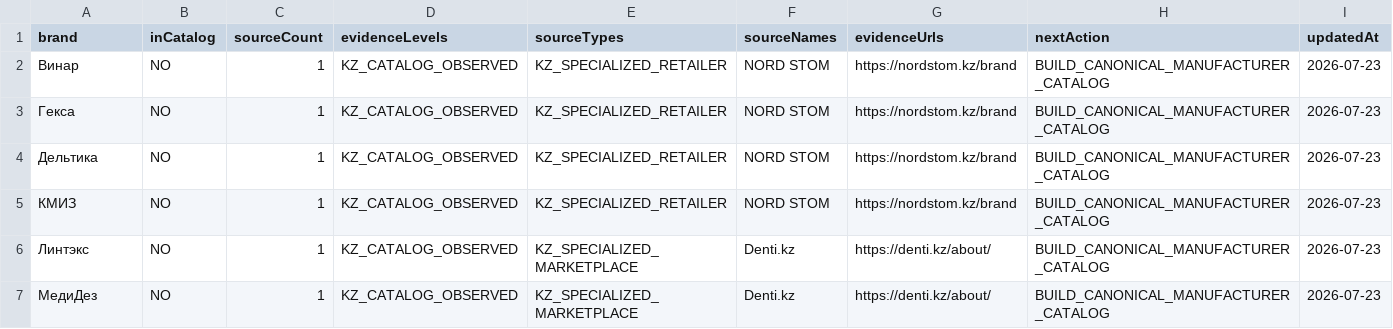
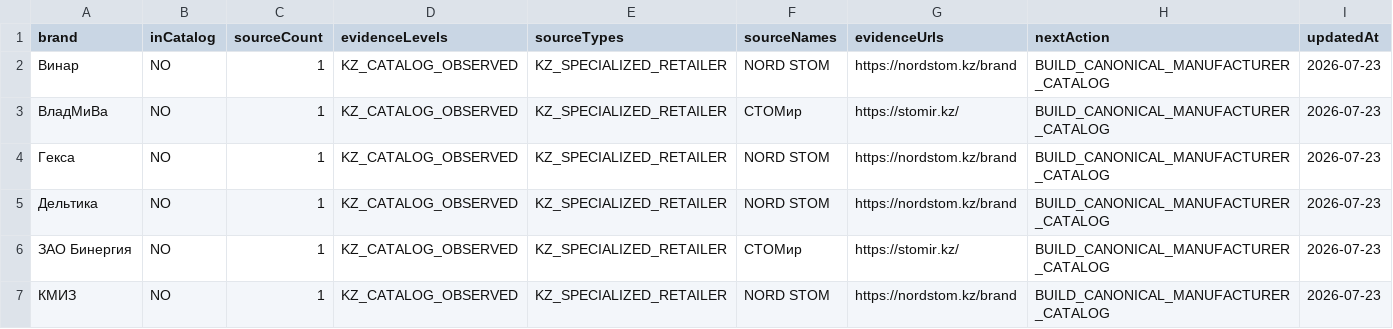
Before and after one commit to 999MAX20/dentmarket-kz, a CSV file: data/reports/kz-market-brand-registry.csv, drawn as a sheet; only a part is shown; the shorter side is filled out with more unchanged rows; the diff covers the shown part only; the diff names each change by its address in the sheet, - before the commit and + after, or states it on an @@ line.

```diff
--- a/data/reports/kz-market-brand-registry.csv
+++ b/data/reports/kz-market-brand-registry.csv
+row 3: ВладМиВа | NO | 1 | KZ_CATALOG_OBSERVED | KZ_SPECIALIZED_RETAILER | СТОМир | https://stomir.kz/ | BUILD_CANONICAL_MANUFACTURER_CATALOG | 2026-07-23
+row 6: ЗАО Бинергия | NO | 1 | KZ_CATALOG_OBSERVED | KZ_SPECIALIZED_RETAILER | СТОМир | https://stomir.kz/ | BUILD_CANONICAL_MANUFACTURER_CATALOG | 2026-07-23
```
Also changed, not shown: 5 added rows elsewhere in this file, data/imports/stomir-crawled-catalog.csv, 14 other files.
